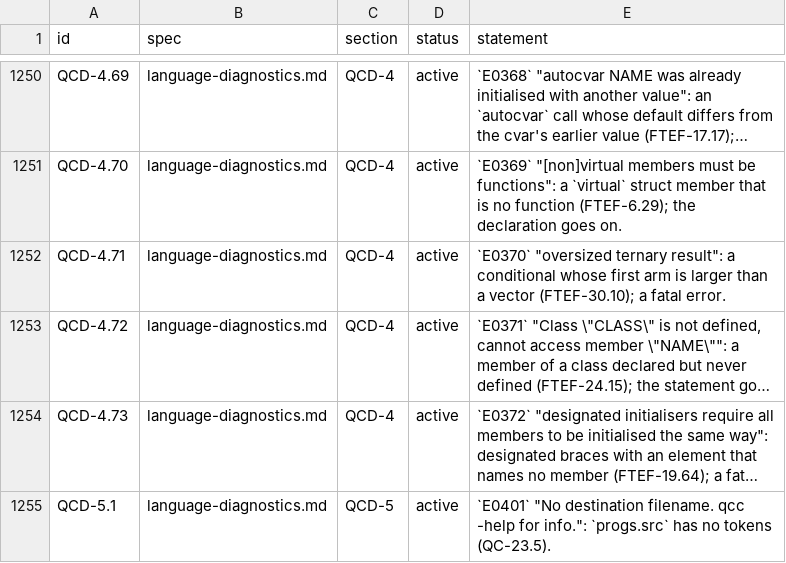
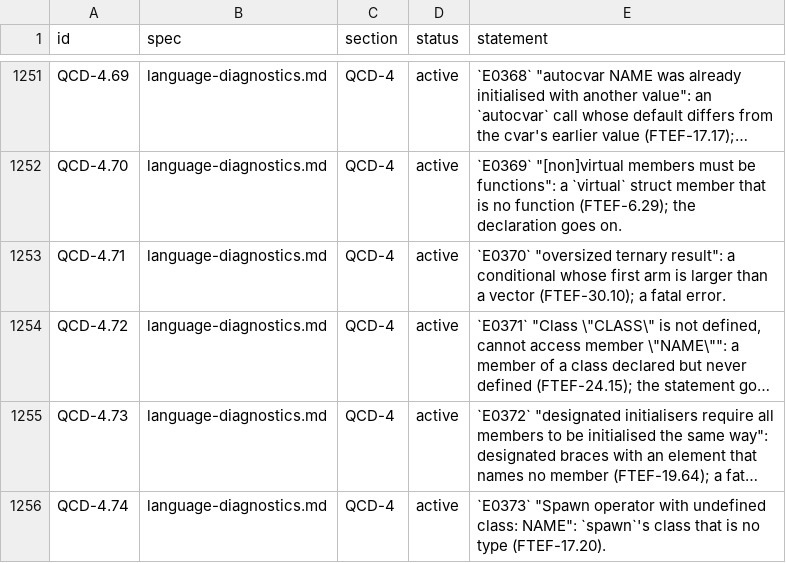
Before and after one commit to quakecstudio/editor, a TSV file: docs/spec/requirements.tsv, drawn as a sheet; only a part is shown, gaps mark what is left out; the shorter side is filled out with more unchanged rows; long unchanged cells end in …; the diff covers the shown part only; the diff names each change by its address in the sheet, - before the commit and + after, or states it on an @@ line.

Commit message:
feat(sema): port the spawn intrinsic with named fields
QCC_PR_ParseFunctionCall reads spawn(CLASS, field: value) and spawn(e, CLASS, ...) as a value of the class, with each field a member of the class or a field definition. The parser reads a name and : or = after spawn's first argument as a NamedArg node, and the check stage reports an undefined class, an argument that is no field and = for : (FTEF-17.20).

```diff
--- a/docs/spec/requirements.tsv
+++ b/docs/spec/requirements.tsv
+row 1256: QCD-4.74 | language-diagnostics.md | QCD-4 | active | `E0373` "Spawn operator with undefined class: NAME": `spawn`'s class that is no type (FTEF-17.20).
```
Also changed, not shown: 3 added rows elsewhere in this file, 14 other files.
